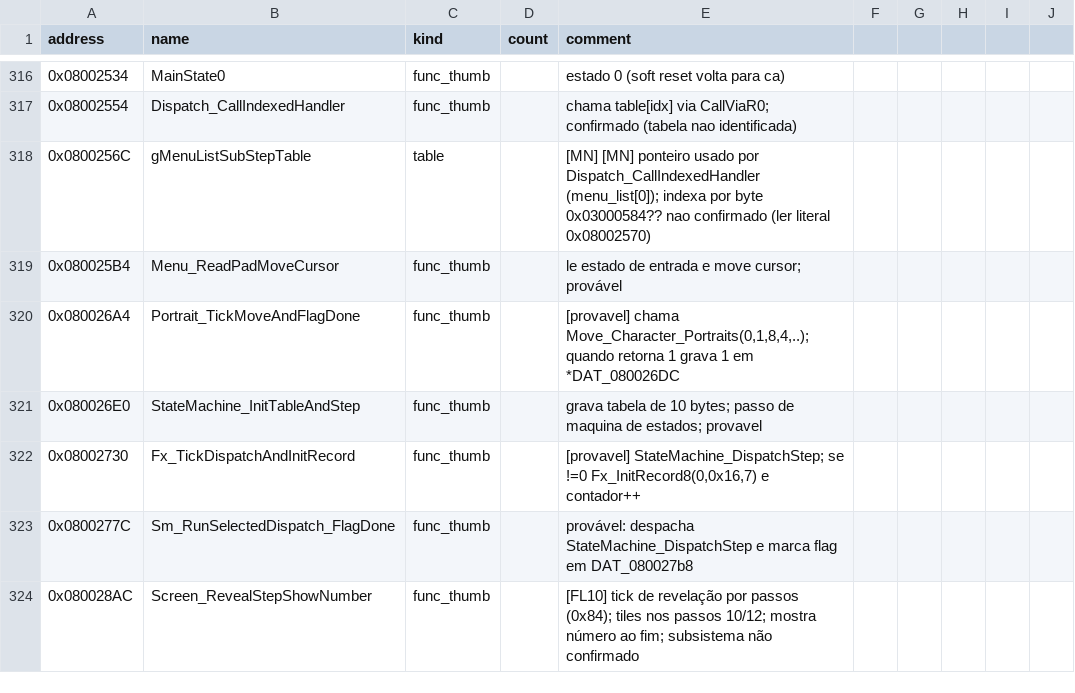
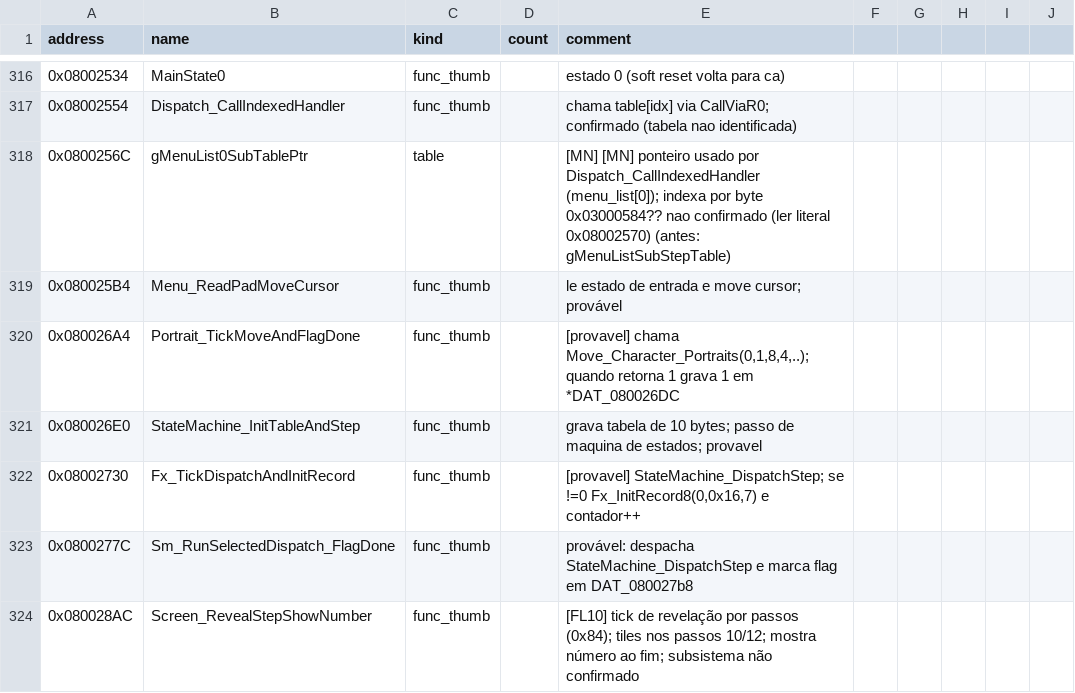
Before and after one commit to jvsdm/Medabots-Romhacking-Toolkit, a CSV file: re/symbols/mtbe.csv, drawn as a sheet; only a part is shown, gaps mark what is left out.

```diff
--- a/re/symbols/mtbe.csv
+++ b/re/symbols/mtbe.csv
@@ -317,3 +317,3 @@ address,name,kind,count,comment
 0x08002554,Dispatch_CallIndexedHandler,func_thumb,,chama table[idx] via CallViaR0; confirmado (tabela nao identificada)
-0x0800256C,gMenuListSubStepTable,table,,[MN] [MN] ponteiro usado por Dispatch_CallIndexedHandler (menu_list[0]); indexa por byte 0x03000584?? nao confirmado (ler literal 0x08002570)
+0x0800256C,gMenuList0SubTablePtr,table,,[MN] [MN] ponteiro usado por Dispatch_CallIndexedHandler (menu_list[0]); indexa por byte 0x03000584?? nao confirmado (ler literal 0x08002570) (antes: gMenuListSubStepTable)
 0x080025B4,Menu_ReadPadMoveCursor,func_thumb,,le estado de entrada e move cursor; provável
```
Also changed, not shown: re/ghidra/medabots_sync.tsv, 2 other files.
